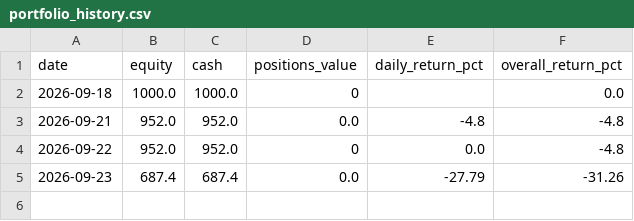
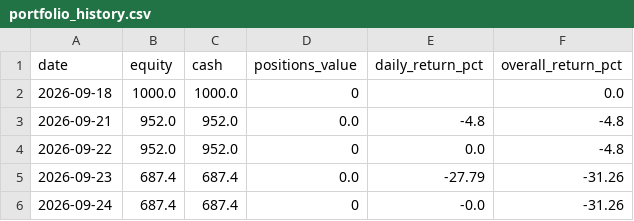
Before and after one commit to kensu-kimsu/kallisto, a CSV file: user_side/runs/personal_v1/microcap/portfolio/portfolio_history.csv, drawn as a sheet.

```diff
--- a/user_side/runs/personal_v1/microcap/portfolio/portfolio_history.csv
+++ b/user_side/runs/personal_v1/microcap/portfolio/portfolio_history.csv
@@ -5 +5,2 @@ date,equity,cash,positions_value,daily_return_pct,overall_return_pct
 2026-09-23,687.4,687.4,0.0,-27.79,-31.26
+2026-09-24,687.4,687.4,0,-0.0,-31.26
```
Also changed, not shown: user_side/personal_experiment/cost_tracking/api_cost_log.csv, user_side/personal_experiment/reporting/output/daily_comparison.csv, 19 other files.
